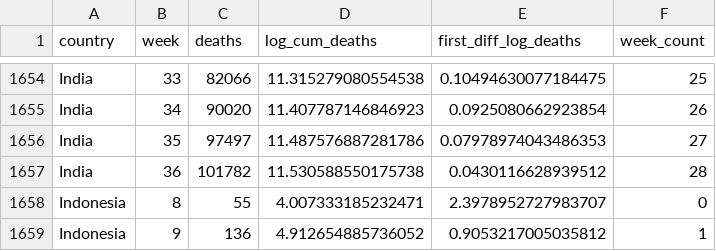
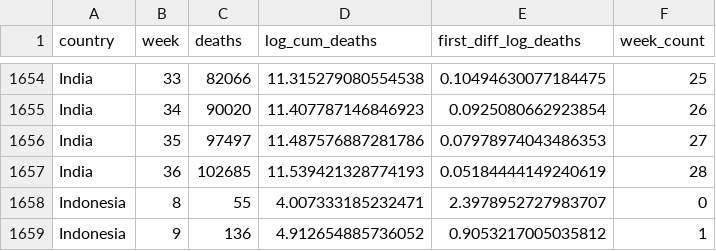
Before and after one commit to joelhay/joelhay.github.io, a CSV file: global_deaths_10_latest.csv, drawn as a sheet; only a part is shown, gaps mark what is left out.

```diff
--- a/global_deaths_10_latest.csv
+++ b/global_deaths_10_latest.csv
@@ -1656,3 +1656,3 @@ India,34,90020,11.407787146846923,0.0925080662923854,26
 India,35,97497,11.487576887281786,0.07978974043486353,27
-India,36,101782,11.530588550175738,0.0430116628939512,28
+India,36,102685,11.539421328774193,0.05184444149240619,28
 Indonesia,8,55,4.007333185232471,2.3978952727983707,0
```
Also changed, not shown: global_cases_100_latest.csv, 6 other files.
